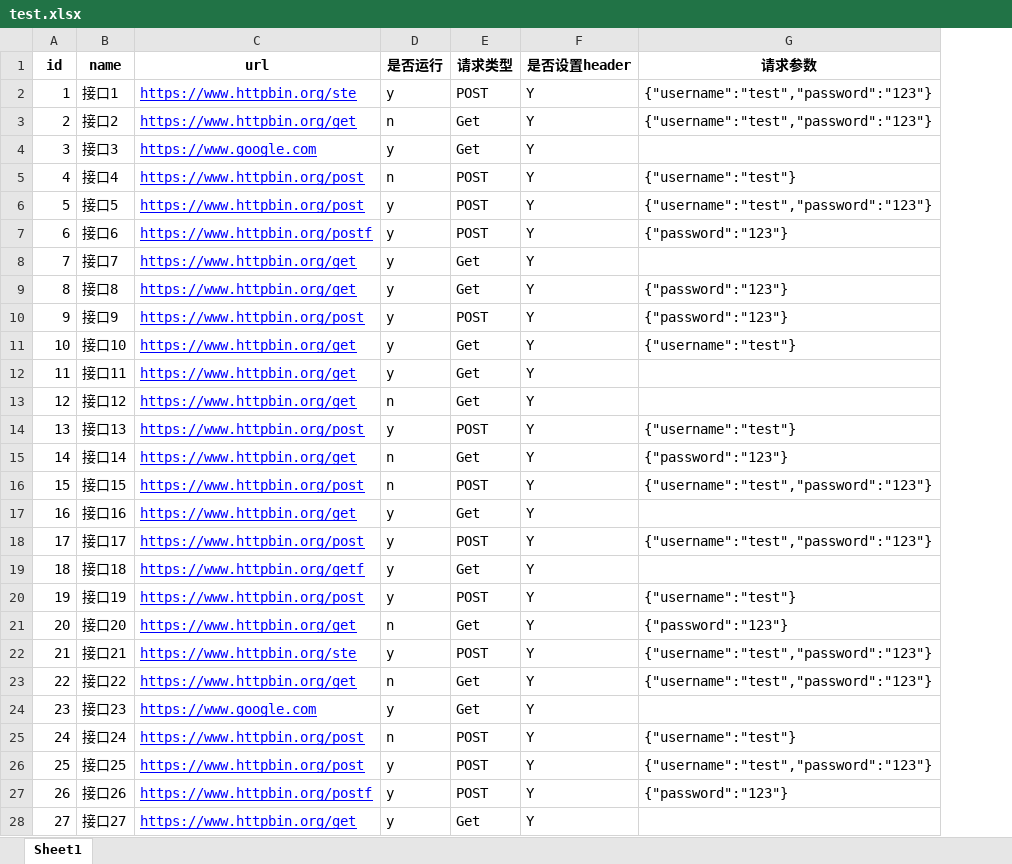
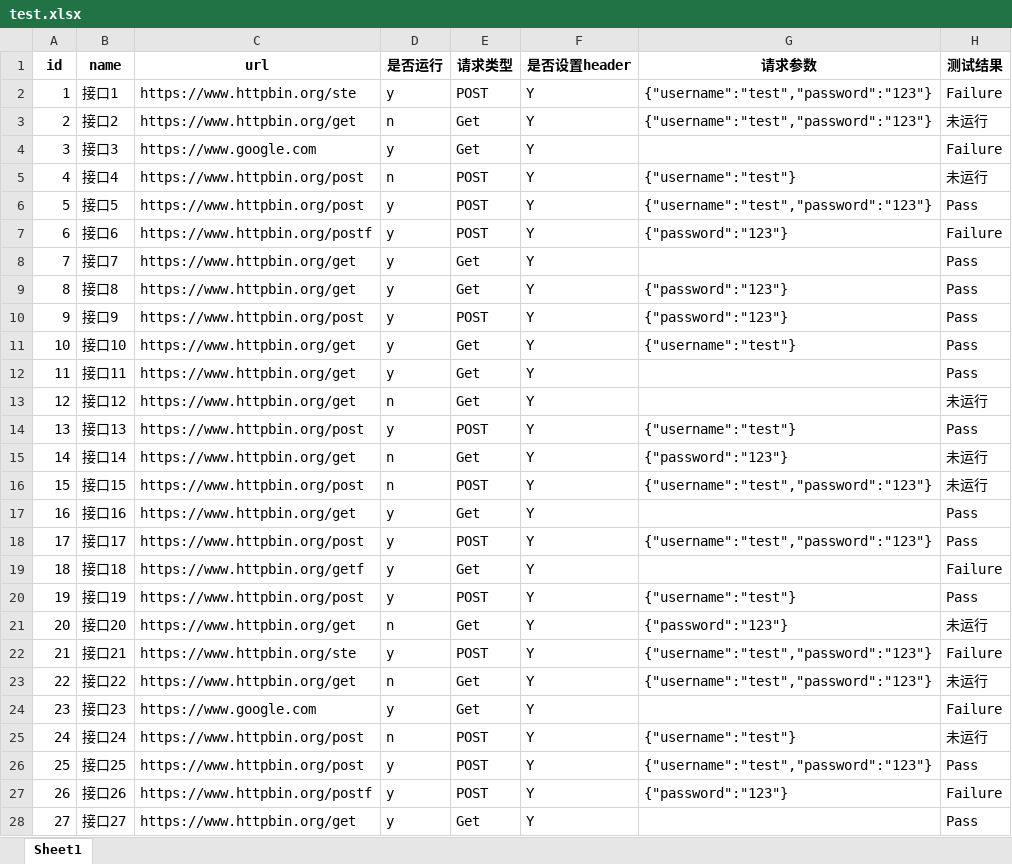
Before and after one commit to KLines/PythonDemo, an Excel workbook: python/autotest/case/test.xlsx, sheet Sheet1, drawn as a sheet; only a part is shown; values as stored, in another font and other column widths than the file's, no borders; the diff covers the shown part only; the diff names each change by its address in the sheet, - before the commit and + after, or states it on an @@ line.

```diff
--- a/python/autotest/case/test.xlsx (sheet Sheet1)
+++ b/python/autotest/case/test.xlsx (sheet Sheet1)
+column H (测试结果), rows 2-28: Failure | 未运行 | Failure | 未运行 | Pass | Failure | Pass | Pass | Pass | Pass | Pass | 未运行 | Pass | 未运行 | 未运行 | Pass | Pass | Failure | Pass | 未运行 | Failure | 未运行 | Failure | 未运行 | Pass | Failure | Pass
@@ C2:C28 underline: on → off, text colour: #0000FF → black @@
```
Also changed, not shown: cell formats elsewhere in this sheet, 3 other files.
